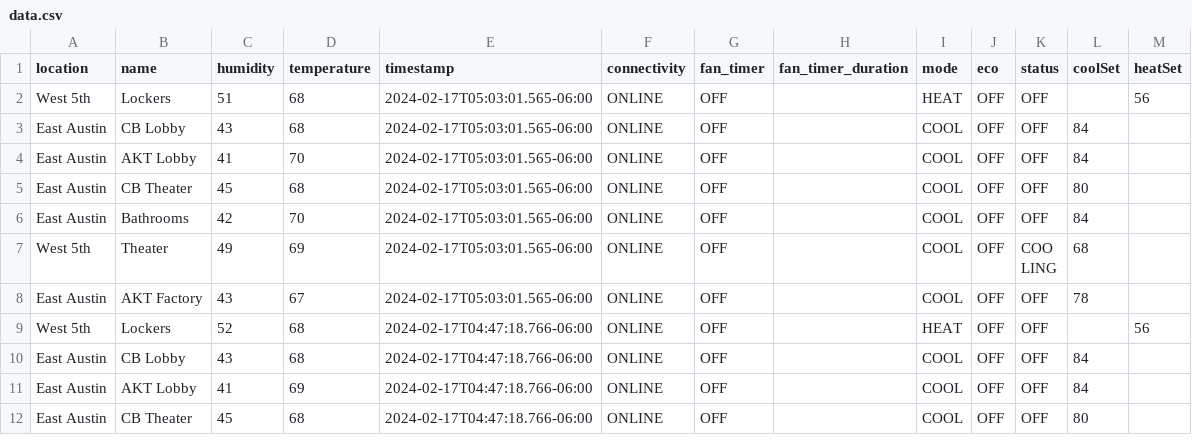
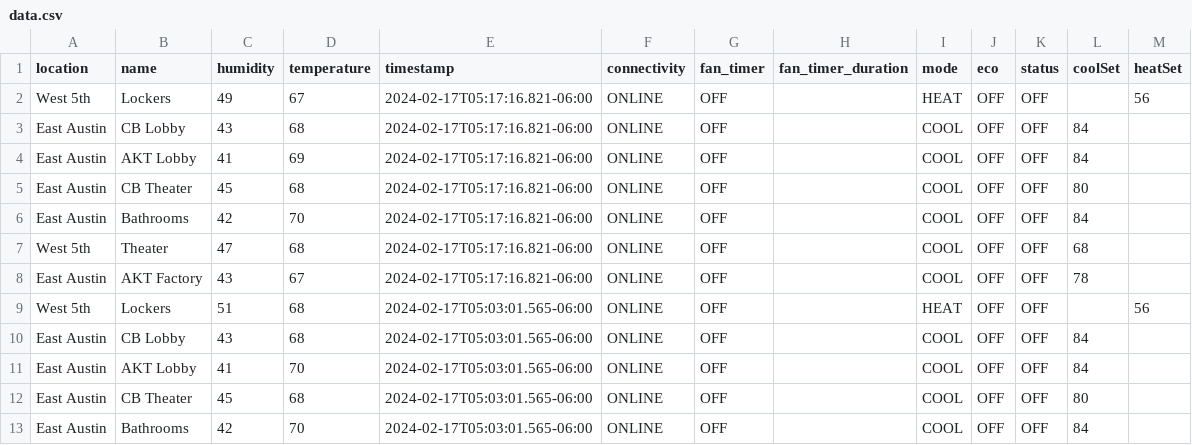
Before and after one commit to kevincolten/thermostat-monitor, a CSV file: data.csv, drawn as a sheet; only a part is shown; the shorter side is filled out with more unchanged rows; the diff names each change by its address in the sheet, - before the commit and + after, or states it on an @@ line.

```diff
--- a/data.csv
+++ b/data.csv
+row 2: West 5th | Lockers | 49 | 67 | 2024-02-17T05:17:16.821-06:00 | ONLINE | OFF |  | HEAT | OFF | OFF |  | 56
+row 3: East Austin | CB Lobby | 43 | 68 | 2024-02-17T05:17:16.821-06:00 | ONLINE | OFF |  | COOL | OFF | OFF | 84
+row 4: East Austin | AKT Lobby | 41 | 69 | 2024-02-17T05:17:16.821-06:00 | ONLINE | OFF |  | COOL | OFF | OFF | 84
+row 5: East Austin | CB Theater | 45 | 68 | 2024-02-17T05:17:16.821-06:00 | ONLINE | OFF |  | COOL | OFF | OFF | 80
+row 6: East Austin | Bathrooms | 42 | 70 | 2024-02-17T05:17:16.821-06:00 | ONLINE | OFF |  | COOL | OFF | OFF | 84
+row 7: West 5th | Theater | 47 | 68 | 2024-02-17T05:17:16.821-06:00 | ONLINE | OFF |  | COOL | OFF | OFF | 68
+row 8: East Austin | AKT Factory | 43 | 67 | 2024-02-17T05:17:16.821-06:00 | ONLINE | OFF |  | COOL | OFF | OFF | 78
```
